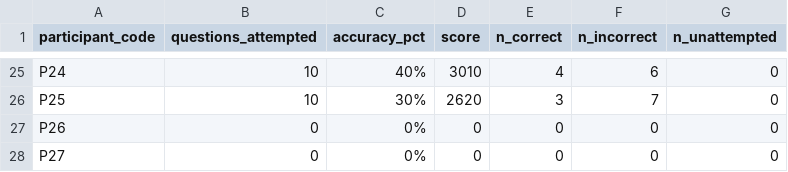
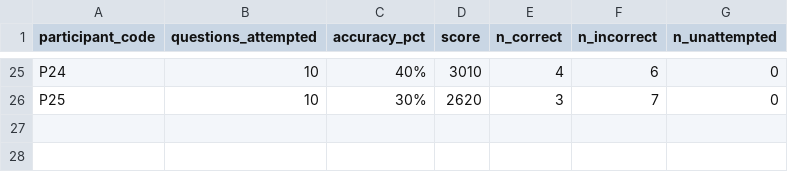
Before and after one commit to tomas0821/circuit-master, a CSV file: results/classroom_pilot/quiz_participant_summary.csv, drawn as a sheet; only a part is shown, gaps mark what is left out; the diff names each change by its address in the sheet, - before the commit and + after, or states it on an @@ line.

Commit message:
Fix final-turn measurement bug in completion-rate reconstruction; correct classroom-pilot quiz n
analyze_completion_rates.py could not measure a player's final turn in
a match (no next trace entry to diff the score against), which caused
two errors: a claim that the 4-component tier was never chosen as a
target (actually chosen 10 times, all on final turns, none completed),
and a ~2.5x underestimate of the 3-component "mixed" tier's completion
rate (63% of mixed-tier attempts land on a final turn and were being
silently excluded). Fixed by falling back to the match's final score
from the summary CSV for exactly that case.

Also corrected the classroom pilot's quiz participant count: 2 of the
27 raw Quizizz join records show zero questions attempted, zero
session time, and an identical join timestamp after the quiz had
already ended -- phantom joins, not a "double submission" as
previously assumed. Excluded both, recomputed all quiz accuracy
figures at the correct n=25, documented the exclusion in a new
results/classroom_pilot/README.md.

```diff
--- a/results/classroom_pilot/quiz_participant_summary.csv
+++ b/results/classroom_pilot/quiz_participant_summary.csv
-row 27: P26 | 0 | 0% | 0 | 0 | 0 | 0
-row 28: P27 | 0 | 0% | 0 | 0 | 0 | 0
```
Also changed, not shown: results/classroom_pilot/quiz_item_accuracy.csv, 2 other files.
